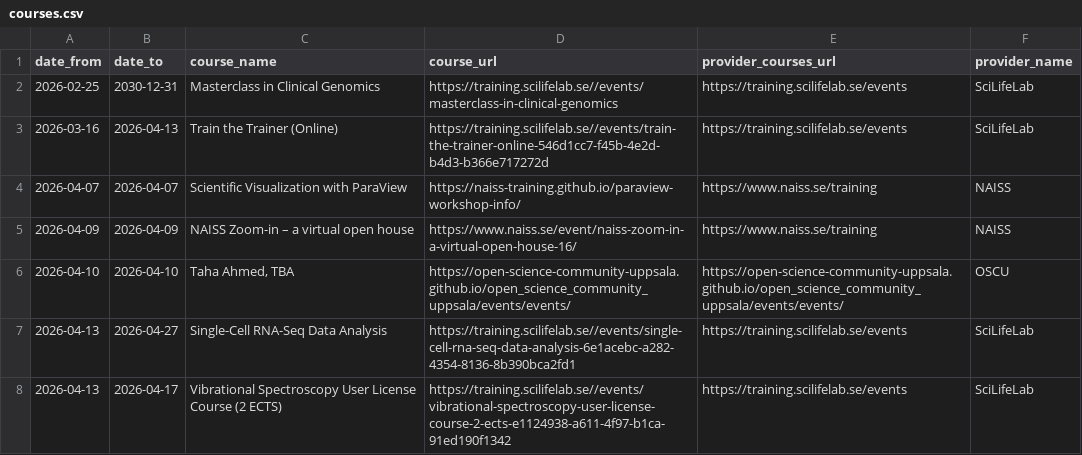
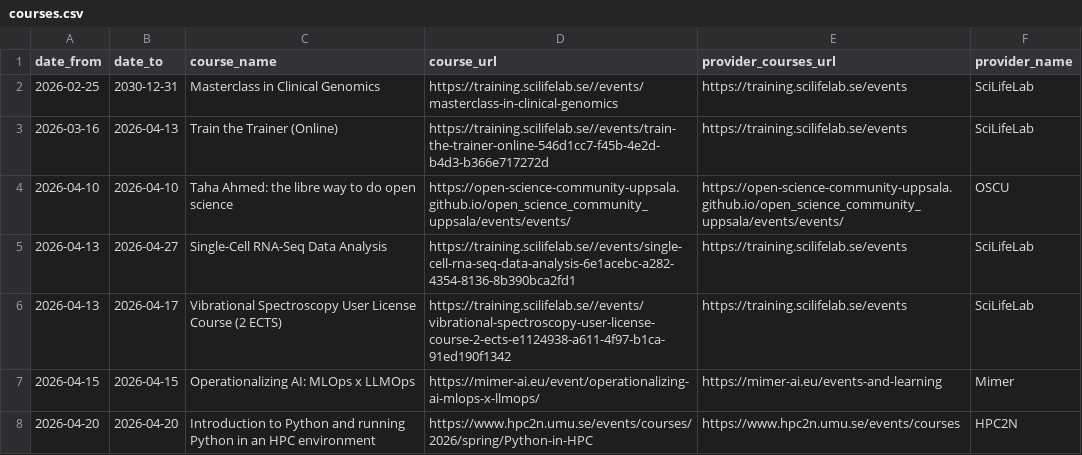
Before and after one commit to NBISweden/SCoRe_user_doc, a CSV file: docs/courses.csv, drawn as a sheet; only a part is shown; the shorter side is filled out with more unchanged rows.

```diff
--- a/docs/courses.csv
+++ b/docs/courses.csv
@@ -3,5 +3,3 @@ date_from,date_to,course_name,course_url,provider_courses_url,provider_name
 2026-03-16,2026-04-13,Train the Trainer (Online),https://training.scilifelab.se//events/train-the-trainer-online-546d1cc7-f45b-4e2d-b4d3-b366e717272d,https://training.scilifelab.se/events,SciLifeLab
-2026-04-07,2026-04-07,Scientific Visualization with ParaView,https://naiss-training.github.io/paraview-workshop-info/,https://www.naiss.se/training,NAISS
-2026-04-09,2026-04-09,NAISS Zoom-in – a virtual open house,https://www.naiss.se/event/naiss-zoom-in-a-virtual-open-house-16/,https://www.naiss.se/training,NAISS
-2026-04-10,2026-04-10,"Taha Ahmed, TBA",https://open-science-community-uppsala.github.io/open_science_community_uppsala/events/events/,https://open-science-community-uppsala.github.io/open_science_community_uppsala/events/events/,OSCU
+2026-04-10,2026-04-10,Taha Ahmed: the libre way to do open science,https://open-science-community-uppsala.github.io/open_science_community_uppsala/events/events/,https://open-science-community-uppsala.github.io/open_science_community_uppsala/events/events/,OSCU
 2026-04-13,2026-04-27,Single-Cell RNA-Seq Data Analysis,https://training.scilifelab.se//events/single-cell-rna-seq-data-analysis-6e1acebc-a282-4354-8136-8b390bca2fd1,https://training.scilifelab.se/events,SciLifeLab
```
Also changed, not shown: 2 other files.
